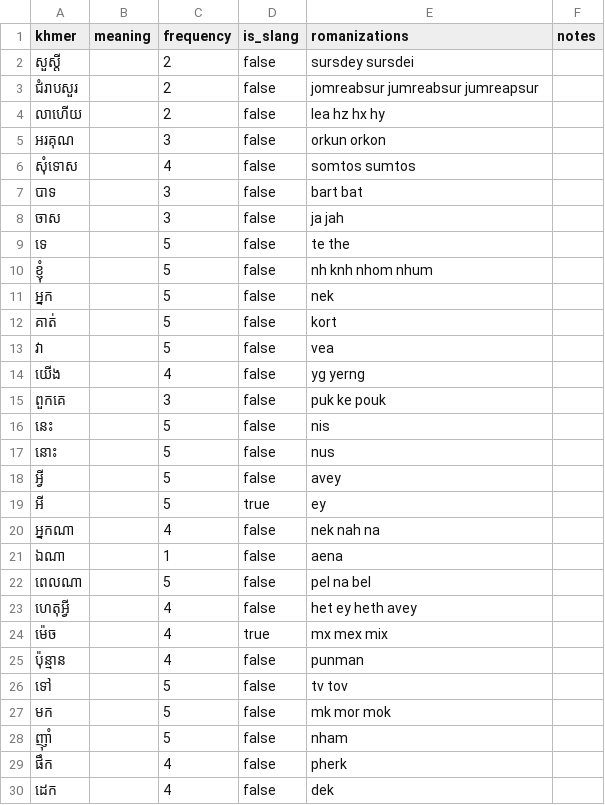
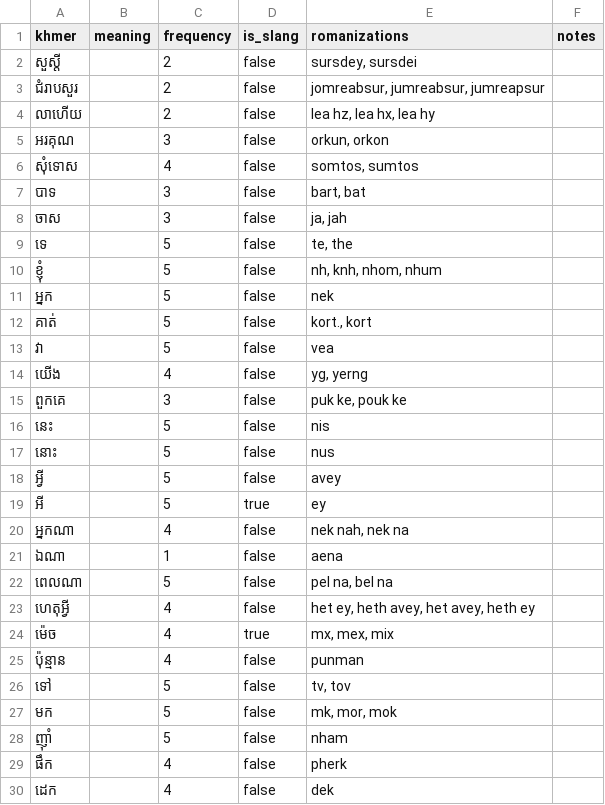
Before and after one commit to SrunLyheang/sync-khmer-engine, a CSV file: data/vocabulary.csv, drawn as a sheet; only a part is shown; the diff covers the shown part only.

```diff
--- a/data/vocabulary.csv
+++ b/data/vocabulary.csv
@@ -1,16 +1,16 @@
 khmer,meaning,frequency,is_slang,romanizations,notes
-សួស្តី,,2,false,sursdey sursdei,
-ជំរាបសួរ,,2,false,jomreabsur jumreabsur jumreapsur,
-លាហើយ,,2,false,lea hz hx hy,
-អរគុណ,,3,false,orkun orkon,
-សុំទោស,,4,false,somtos sumtos,
-បាទ,,3,false,bart bat,
-ចាស,,3,false,ja jah,
-ទេ,,5,false,te the,
-ខ្ញុំ,,5,false,nh knh nhom nhum,
+សួស្តី,,2,false,"sursdey, sursdei",
+ជំរាបសួរ,,2,false,"jomreabsur, jumreabsur, jumreapsur",
+លាហើយ,,2,false,"lea hz, lea hx, lea hy",
+អរគុណ,,3,false,"orkun, orkon",
+សុំទោស,,4,false,"somtos, sumtos",
+បាទ,,3,false,"bart, bat",
+ចាស,,3,false,"ja, jah",
+ទេ,,5,false,"te, the",
+ខ្ញុំ,,5,false,"nh, knh, nhom, nhum",
 អ្នក,,5,false,nek,
-គាត់,,5,false,kort,
+គាត់,,5,false,"kort., kort",
 វា,,5,false,vea,
-យើង,,4,false,yg yerng,
-ពួកគេ,,3,false,puk ke pouk,
+យើង,,4,false,"yg, yerng",
+ពួកគេ,,3,false,"puk ke, pouk ke",
 នេះ,,5,false,nis,
@@ -19,10 +19,10 @@ khmer,meaning,frequency,is_slang,romanizations,notes
 អី,,5,true,ey,
-អ្នកណា,,4,false,nek nah na,
+អ្នកណា,,4,false,"nek nah, nek na",
 ឯណា,,1,false,aena,
-ពេលណា,,5,false,pel na bel,
-ហេតុអ្វី,,4,false,het ey heth avey,
-ម៉េច,,4,true,mx mex mix,
+ពេលណា,,5,false,"pel na, bel na",
+ហេតុអ្វី,,4,false,"het ey, heth avey, het avey, heth ey",
+ម៉េច,,4,true,"mx, mex, mix",
 ប៉ុន្មាន,,4,false,punman,
-ទៅ,,5,false,tv tov,
-មក,,5,false,mk mor mok,
+ទៅ,,5,false,"tv, tov",
+មក,,5,false,"mk, mor, mok",
 ញ៉ាំ,,5,false,nham,
```
Also changed, not shown: 163 edited cells elsewhere in this file, 10 other files.
